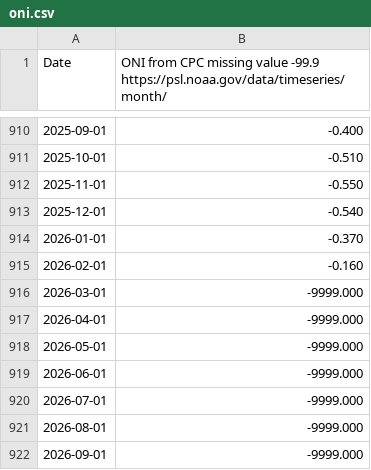
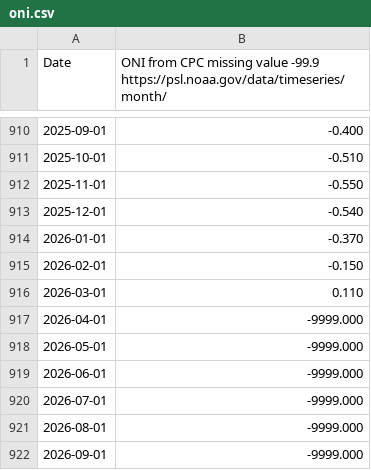
Before and after one commit to actionresearchprojects/arc_tz_weather, a CSV file: data/cycles/enso/oni.csv, drawn as a sheet; only a part is shown, gaps mark what is left out.

```diff
--- a/data/cycles/enso/oni.csv
+++ b/data/cycles/enso/oni.csv
@@ -914,4 +914,4 @@ Date,  ONI from CPC  missing value -99.9 https://psl.noaa.gov/data/timeseries/mo
 2026-01-01,   -0.370
-2026-02-01,   -0.160
-2026-03-01,-9999.000
+2026-02-01,   -0.150
+2026-03-01,    0.110
 2026-04-01,-9999.000
```
Also changed, not shown: 4 other files.
